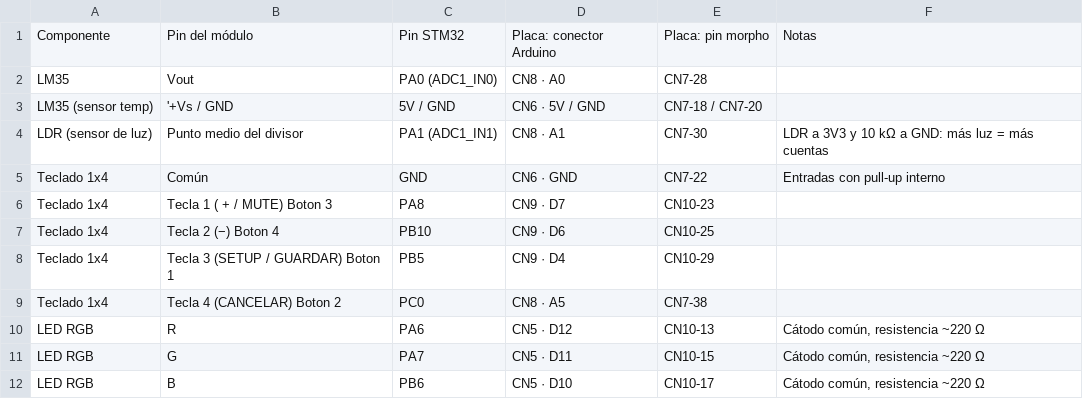
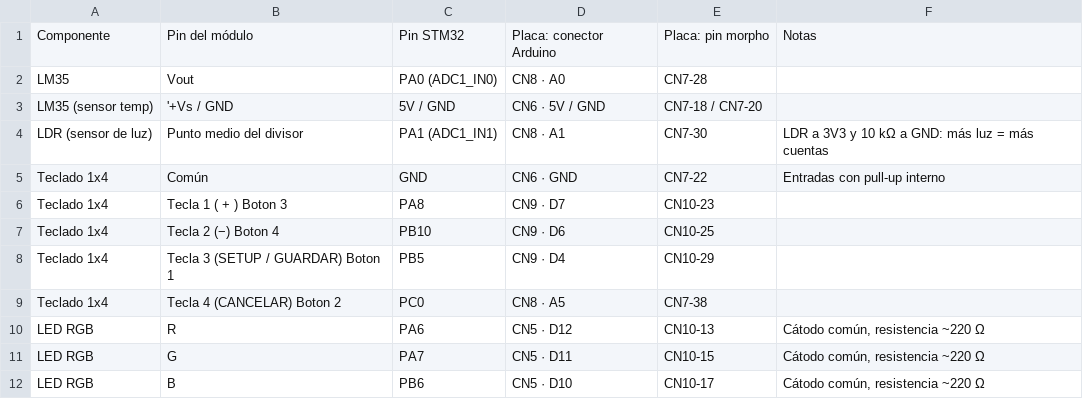
Before and after one commit to valenlop/tdse-tf_2026-2doC_1-01, a CSV file: Estación Ambiental – Statecharts y Pinout - Pinout.csv, drawn as a sheet; only a part is shown.

Commit message:
Update Estación Ambiental – Statecharts y Pinout - Pinout.csv

```diff
--- a/Estación Ambiental – Statecharts y Pinout - Pinout.csv
+++ b/Estación Ambiental – Statecharts y Pinout - Pinout.csv
@@ -5,3 +5,3 @@ LDR (sensor de luz),Punto medio del divisor,PA1 (ADC1_IN1),CN8 · A1,CN7-30,LDR
 Teclado 1x4,Común,GND,CN6 · GND,CN7-22,Entradas con pull-up interno
-Teclado 1x4,Tecla 1 ( + / MUTE) Boton 3,PA8,CN9 · D7,CN10-23,
+Teclado 1x4,Tecla 1 ( + ) Boton 3,PA8,CN9 · D7,CN10-23,
 Teclado 1x4,Tecla 2 (−) Boton 4,PB10,CN9 · D6,CN10-25,
```
